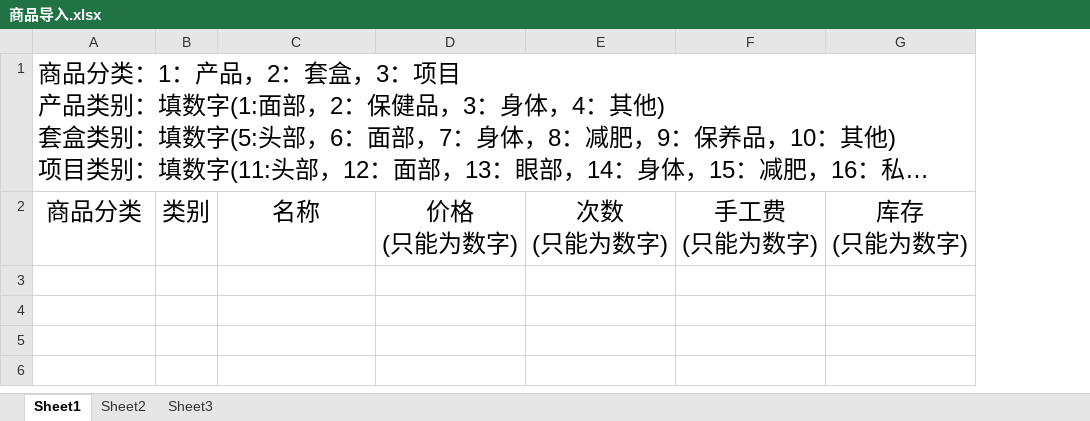
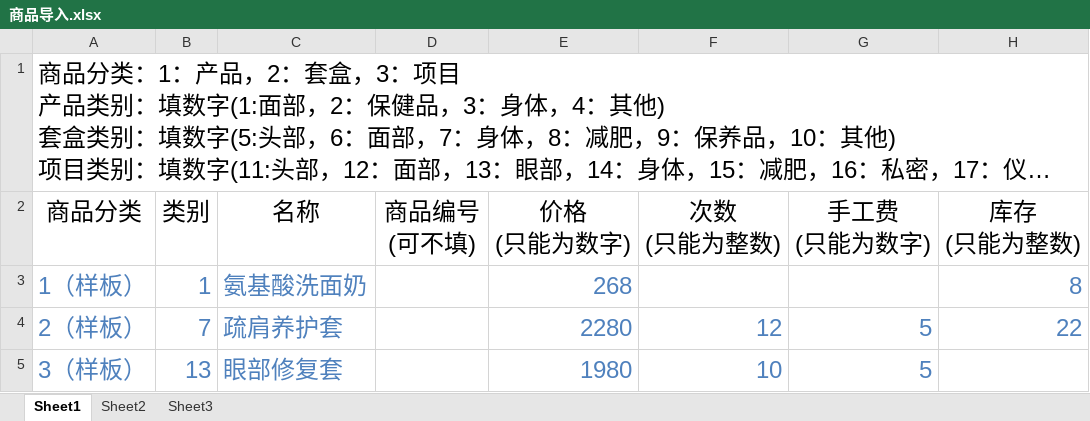
Before and after one commit to zccxyz/myh_pc, an Excel workbook: 商品导入.xlsx, sheet Sheet1, drawn as a sheet; long unchanged cells end in …; values as stored, in another font and other column widths than the file's, no borders; removed rows and columns are numbered as before the commit, all else as after; the diff names each change by its address in the sheet, - before the commit and + after, or states it on an @@ line.

```diff
--- a/商品导入.xlsx (sheet Sheet1)
+++ b/商品导入.xlsx (sheet Sheet1)
+column D (商品编号 (可不填)), empty
-column E (次数 (只能为数字)), empty
+column F (次数 (只能为整数)), empty
-column G (库存 (只能为数字)), empty
+column H (库存 (只能为整数)), empty
+row 3: 1（样板） | 1 | 氨基酸洗面奶 |  | 268 |  |  | 8
+row 4: 2（样板） | 7 | 疏肩养护套 |  | 2280 | 12 | 5 | 22
+row 5: 3（样板） | 13 | 眼部修复套 |  | 1980 | 10 | 5
```
Also changed, not shown: 会员信息及会员持有卡项套盒项目表.xlsx, 2 other files.
